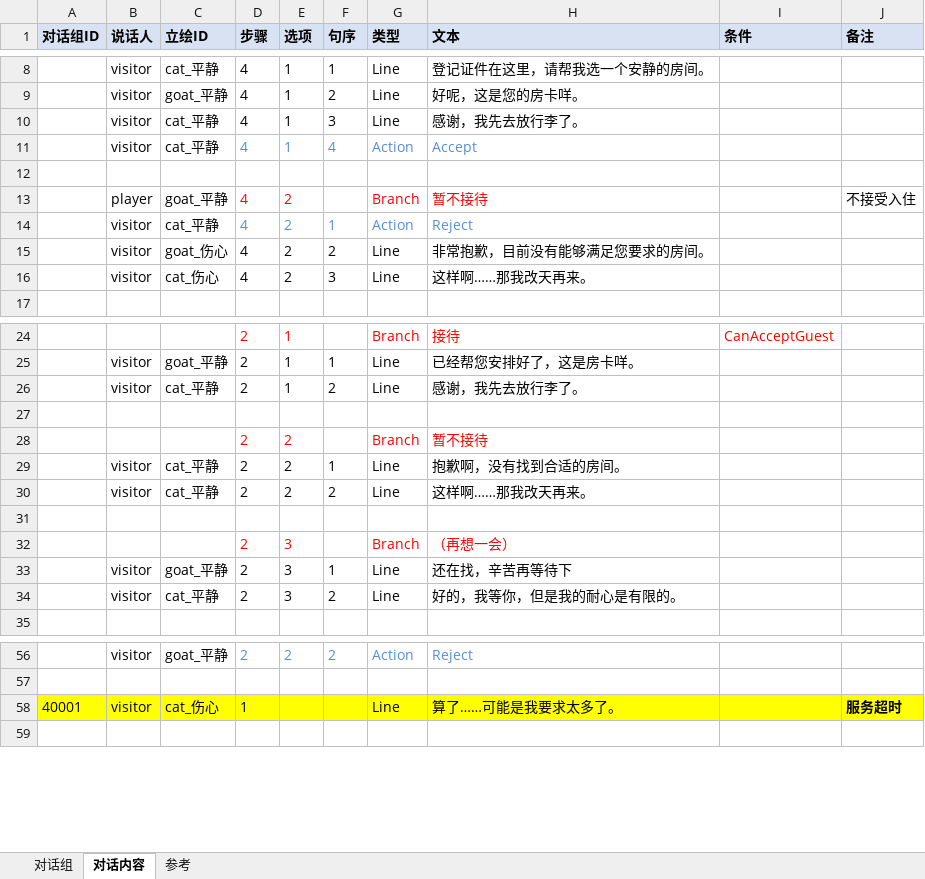
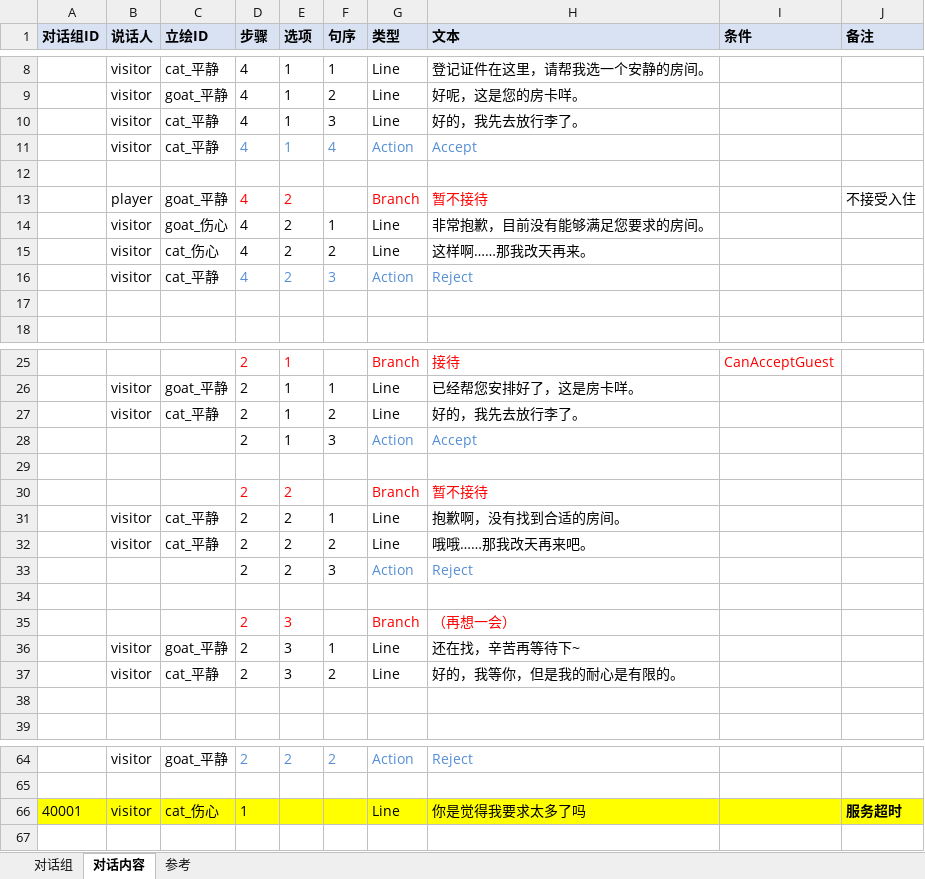
Before and after one commit to CsOHQAQ/2026MasterHouse, an Excel workbook: Excel/对话表.xlsx, sheet 对话内容, drawn as a sheet; only a part is shown, gaps mark what is left out; values as stored, in another font and other column widths than the file's, no borders; removed rows and columns are numbered as before the commit, all else as after; the diff covers the shown part only; the diff names each change by its address in the sheet, - before the commit and + after, or states it on an @@ line.

```diff
--- a/Excel/对话表.xlsx (sheet 对话内容)
+++ b/Excel/对话表.xlsx (sheet 对话内容)
-H10 (文本): 感谢，我先去放行李了。
+H10 (文本): 好的，我先去放行李了。
-row 14:  | visitor | cat_平静 | 4 | 2 | 1 | Action | Reject
-F14 (句序): 2
+F14 (句序): 1
-F15 (句序): 3
+F15 (句序): 2
+row 16:  | visitor | cat_平静 | 4 | 2 | 3 | Action | Reject
+row 17: (empty)
-H27 (文本): 感谢，我先去放行李了。
+H27 (文本): 好的，我先去放行李了。
+row 28:  |  |  | 2 | 1 | 3 | Action | Accept
-H32 (文本): 这样啊……那我改天再来。
+H32 (文本): 哦哦……那我改天再来吧。
+row 33:  |  |  | 2 | 2 | 3 | Action | Reject
-H36 (文本): 还在找，辛苦再等待下
+H36 (文本): 还在找，辛苦再等待下~
+row 38: (empty)
-H66 (文本): 算了……可能是我要求太多了。
+H66 (文本): 你是觉得我要求太多了吗
```
Also changed, not shown: 10 added rows, 25 edited cells and cell formats elsewhere in this sheet.
